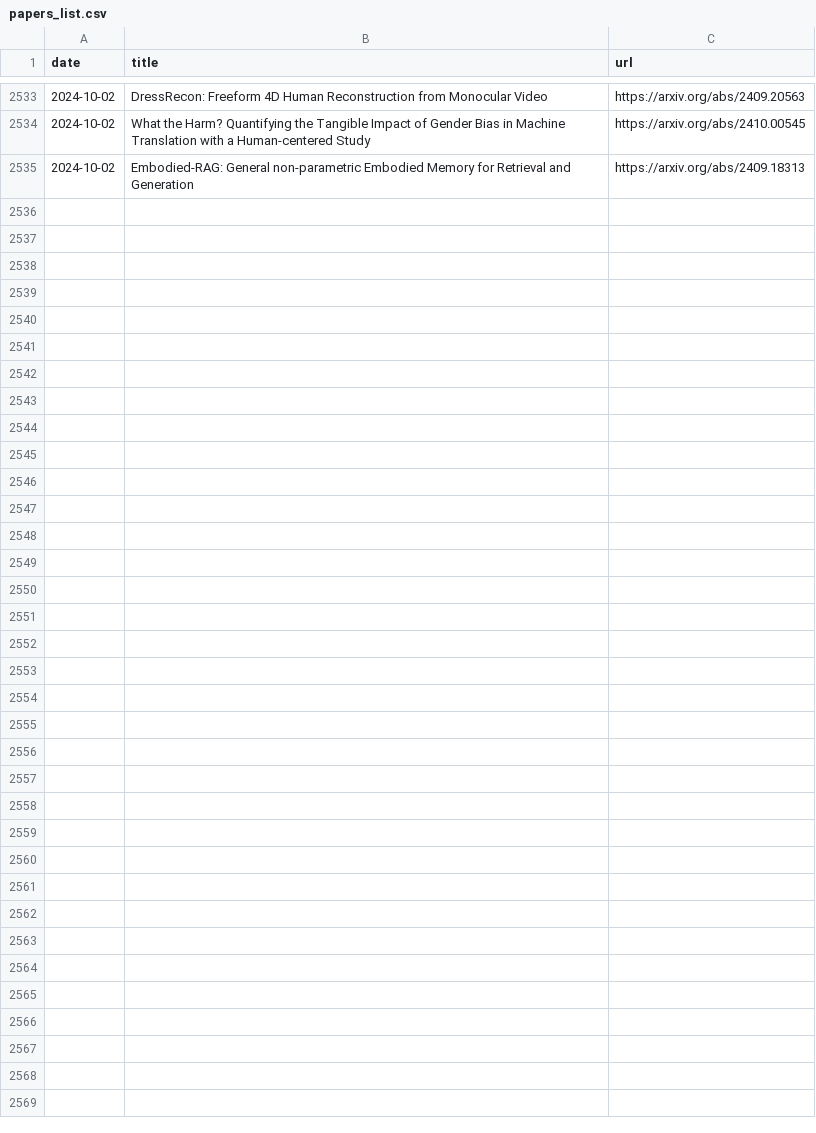
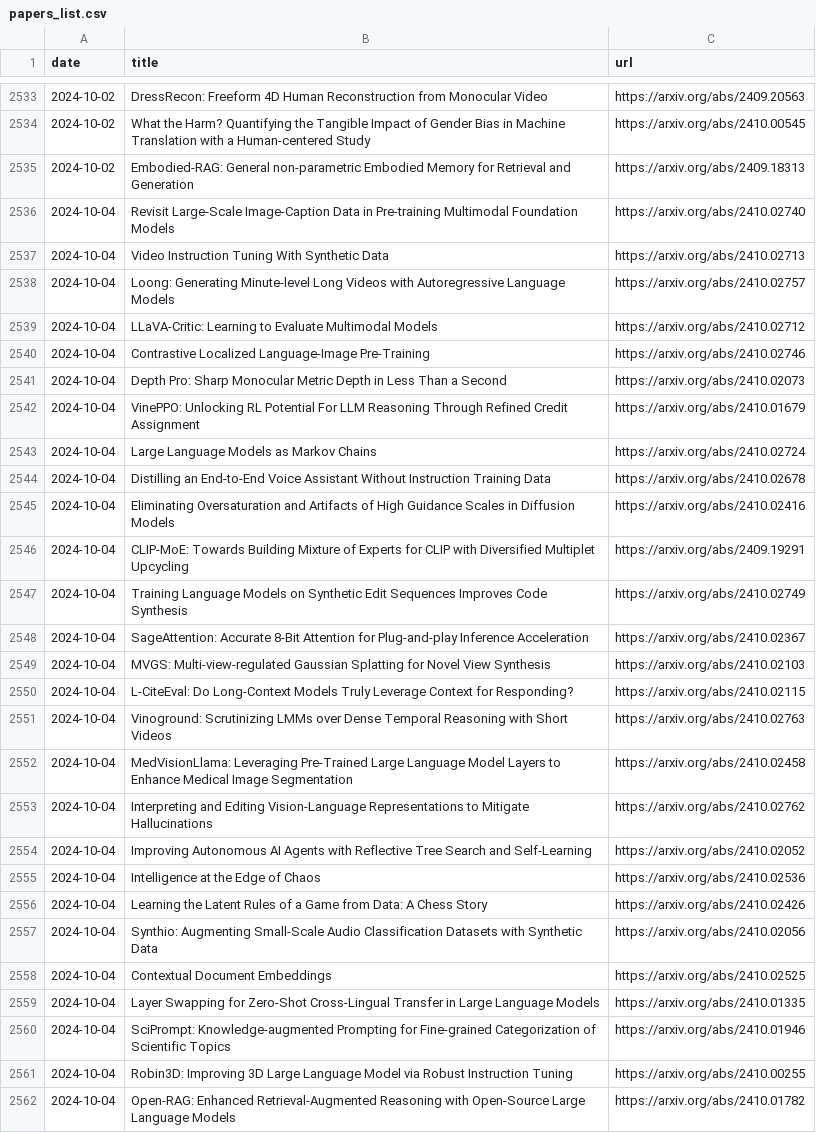
Before and after one commit to l-yohai/daily_papers_ko, a CSV file: paper_logs/papers_list.csv, drawn as a sheet; only a part is shown, gaps mark what is left out; the diff names each change by its address in the sheet, - before the commit and + after, or states it on an @@ line.

Commit message:
Update README and daily papers

```diff
--- a/paper_logs/papers_list.csv
+++ b/paper_logs/papers_list.csv
+row 2536: 2024-10-04 | Revisit Large-Scale Image-Caption Data in Pre-training Multimodal Foundation Models | https://arxiv.org/abs/2410.02740
+row 2537: 2024-10-04 | Video Instruction Tuning With Synthetic Data | https://arxiv.org/abs/2410.02713
+row 2538: 2024-10-04 | Loong: Generating Minute-level Long Videos with Autoregressive Language Models | https://arxiv.org/abs/2410.02757
+row 2539: 2024-10-04 | LLaVA-Critic: Learning to Evaluate Multimodal Models | https://arxiv.org/abs/2410.02712
+row 2540: 2024-10-04 | Contrastive Localized Language-Image Pre-Training | https://arxiv.org/abs/2410.02746
+row 2541: 2024-10-04 | Depth Pro: Sharp Monocular Metric Depth in Less Than a Second | https://arxiv.org/abs/2410.02073
+row 2542: 2024-10-04 | VinePPO: Unlocking RL Potential For LLM Reasoning Through Refined Credit Assignment | https://arxiv.org/abs/2410.01679
+row 2543: 2024-10-04 | Large Language Models as Markov Chains | https://arxiv.org/abs/2410.02724
+row 2544: 2024-10-04 | Distilling an End-to-End Voice Assistant Without Instruction Training Data | https://arxiv.org/abs/2410.02678
+row 2545: 2024-10-04 | Eliminating Oversaturation and Artifacts of High Guidance Scales in Diffusion Models | https://arxiv.org/abs/2410.02416
+row 2546: 2024-10-04 | CLIP-MoE: Towards Building Mixture of Experts for CLIP with Diversified Multiplet Upcycling | https://arxiv.org/abs/2409.19291
+row 2547: 2024-10-04 | Training Language Models on Synthetic Edit Sequences Improves Code Synthesis | https://arxiv.org/abs/2410.02749
+row 2548: 2024-10-04 | SageAttention: Accurate 8-Bit Attention for Plug-and-play Inference Acceleration | https://arxiv.org/abs/2410.02367
+row 2549: 2024-10-04 | MVGS: Multi-view-regulated Gaussian Splatting for Novel View Synthesis | https://arxiv.org/abs/2410.02103
+row 2550: 2024-10-04 | L-CiteEval: Do Long-Context Models Truly Leverage Context for Responding? | https://arxiv.org/abs/2410.02115
+row 2551: 2024-10-04 | Vinoground: Scrutinizing LMMs over Dense Temporal Reasoning with Short Videos | https://arxiv.org/abs/2410.02763
+row 2552: 2024-10-04 | MedVisionLlama: Leveraging Pre-Trained Large Language Model Layers to Enhance Medical Image Segmentation | https://arxiv.org/abs/2410.02458
+row 2553: 2024-10-04 | Interpreting and Editing Vision-Language Representations to Mitigate Hallucinations | https://arxiv.org/abs/2410.02762
+row 2554: 2024-10-04 | Improving Autonomous AI Agents with Reflective Tree Search and Self-Learning | https://arxiv.org/abs/2410.02052
+row 2555: 2024-10-04 | Intelligence at the Edge of Chaos | https://arxiv.org/abs/2410.02536
+row 2556: 2024-10-04 | Learning the Latent Rules of a Game from Data: A Chess Story | https://arxiv.org/abs/2410.02426
+row 2557: 2024-10-04 | Synthio: Augmenting Small-Scale Audio Classification Datasets with Synthetic Data | https://arxiv.org/abs/2410.02056
+row 2558: 2024-10-04 | Contextual Document Embeddings | https://arxiv.org/abs/2410.02525
+row 2559: 2024-10-04 | Layer Swapping for Zero-Shot Cross-Lingual Transfer in Large Language Models | https://arxiv.org/abs/2410.01335
+row 2560: 2024-10-04 | SciPrompt: Knowledge-augmented Prompting for Fine-grained Categorization of Scientific Topics | https://arxiv.org/abs/2410.01946
+row 2561: 2024-10-04 | Robin3D: Improving 3D Large Language Model via Robust Instruction Tuning | https://arxiv.org/abs/2410.00255
+row 2562: 2024-10-04 | Open-RAG: Enhanced Retrieval-Augmented Reasoning with Open-Source Large Language Models | https://arxiv.org/abs/2410.01782
```
Also changed, not shown: 1 other file.
